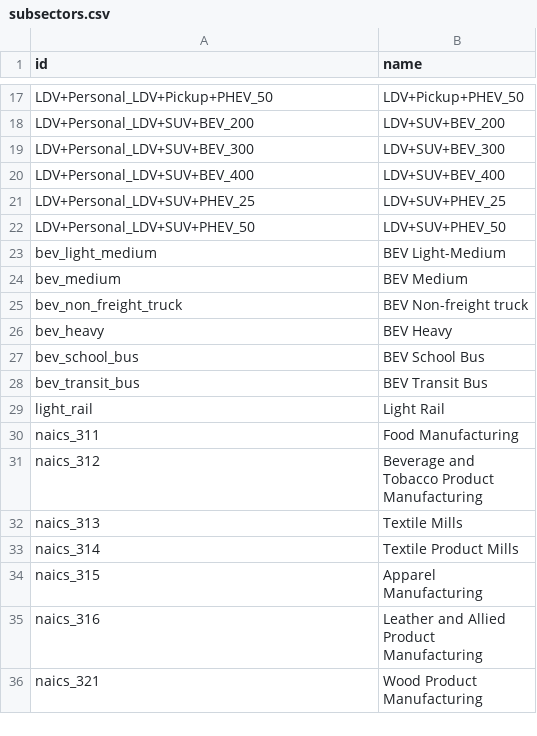
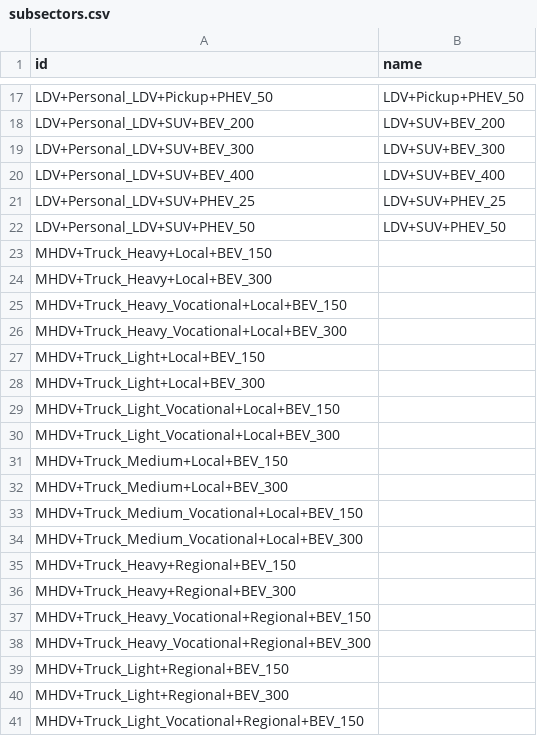
Before and after one commit to dsgrid/dsgrid-project-DECARB, a CSV file: project/dimensions/subsectors.csv, drawn as a sheet; only a part is shown, gaps mark what is left out; the shorter side is filled out with more unchanged rows; the diff covers the shown part only.

Commit message:
Update subsectors.csv

```diff
--- a/project/dimensions/subsectors.csv
+++ b/project/dimensions/subsectors.csv
@@ -22,8 +22,20 @@ LDV+Personal_LDV+SUV+PHEV_25, LDV+SUV+PHEV_25
 LDV+Personal_LDV+SUV+PHEV_50, LDV+SUV+PHEV_50
-bev_light_medium,BEV Light-Medium
-bev_medium,BEV Medium
-bev_non_freight_truck,BEV Non-freight truck
-bev_heavy,BEV Heavy
-bev_school_bus,BEV School Bus
-bev_transit_bus,BEV Transit Bus
-light_rail,Light Rail
+MHDV+Truck_Heavy+Local+BEV_150,
+MHDV+Truck_Heavy+Local+BEV_300,
+MHDV+Truck_Heavy_Vocational+Local+BEV_150,
+MHDV+Truck_Heavy_Vocational+Local+BEV_300,
+MHDV+Truck_Light+Local+BEV_150,
+MHDV+Truck_Light+Local+BEV_300,
+MHDV+Truck_Light_Vocational+Local+BEV_150,
+MHDV+Truck_Light_Vocational+Local+BEV_300,
+MHDV+Truck_Medium+Local+BEV_150,
+MHDV+Truck_Medium+Local+BEV_300,
+MHDV+Truck_Medium_Vocational+Local+BEV_150,
+MHDV+Truck_Medium_Vocational+Local+BEV_300,
+MHDV+Truck_Heavy+Regional+BEV_150,
+MHDV+Truck_Heavy+Regional+BEV_300,
+MHDV+Truck_Heavy_Vocational+Regional+BEV_150,
+MHDV+Truck_Heavy_Vocational+Regional+BEV_300,
+MHDV+Truck_Light+Regional+BEV_150,
+MHDV+Truck_Light+Regional+BEV_300,
+MHDV+Truck_Light_Vocational+Regional+BEV_150,
```
Also changed, not shown: 12 added rows and 1 edited cell elsewhere in this file.
